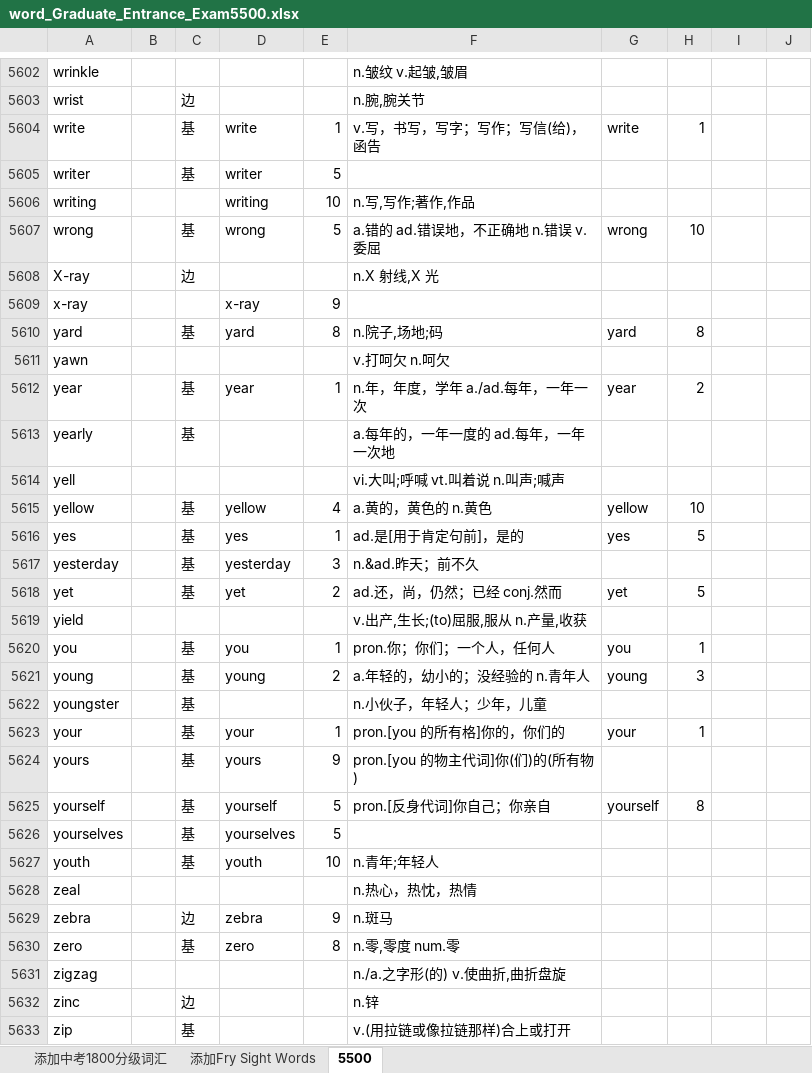
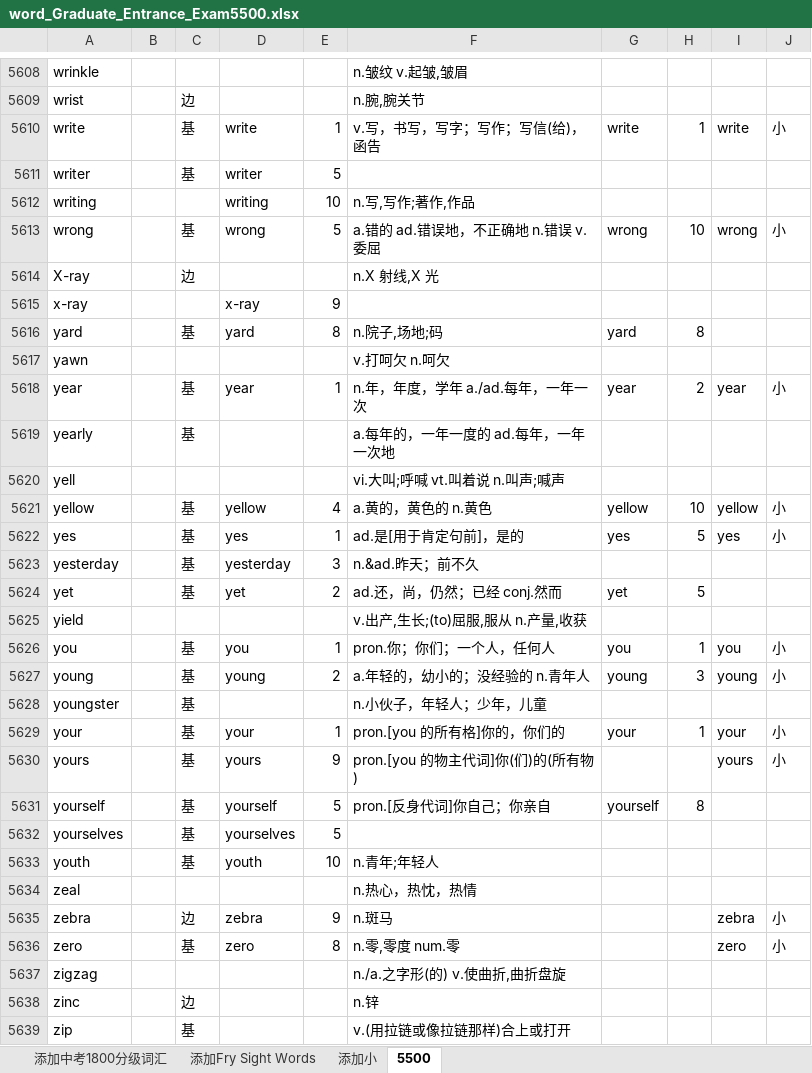
Before and after one commit to whatofit/LevelWordWithFreq, an Excel workbook: src/main/resources/stageFiles/word_Graduate_Entrance_Exam5500.xlsx, sheet 5500, drawn as a sheet; only a part is shown, gaps mark what is left out; values as stored, in another font and other column widths than the file's, no borders; addresses are those after the commit; the diff covers the shown part only; the diff names each change by its address in the sheet, - before the commit and + after, or states it on an @@ line.

```diff
--- a/src/main/resources/stageFiles/word_Graduate_Entrance_Exam5500.xlsx (sheet 5500)
+++ b/src/main/resources/stageFiles/word_Graduate_Entrance_Exam5500.xlsx (sheet 5500)
+sheet tab: 添加小
-I5610: (empty)
+I5610: write
-J5610: (empty)
+J5610: 小
-I5613: (empty)
+I5613: wrong
-J5613: (empty)
+J5613: 小
-I5618: (empty)
+I5618: year
-J5618: (empty)
+J5618: 小
-I5621: (empty)
+I5621: yellow
-J5621:J5622: (empty)
+J5621:J5622: 小
-I5622: (empty)
+I5622: yes
-I5626: (empty)
+I5626: you
-J5626:J5627: (empty)
+J5626:J5627: 小
-I5627: (empty)
+I5627: young
-I5629: (empty)
+I5629: your
-J5629:J5630: (empty)
+J5629:J5630: 小
-I5630: (empty)
+I5630: yours
-I5635: (empty)
+I5635: zebra
-J5635:J5636: (empty)
+J5635:J5636: 小
-I5636: (empty)
+I5636: zero
```
Also changed, not shown: 7 added rows, 1 removed row, 1407 edited cells and cell formats elsewhere in this sheet, 6 other files.
